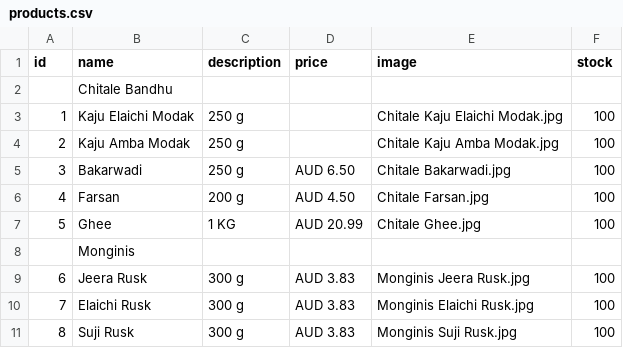
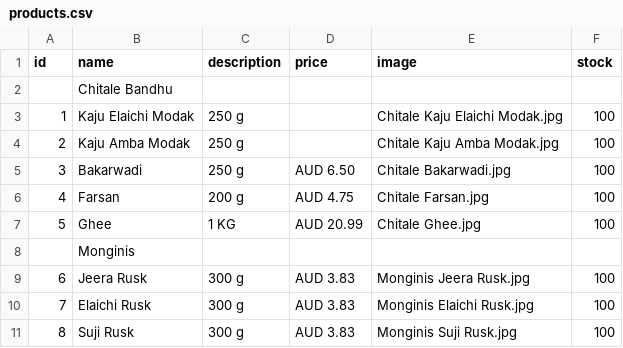
Before and after one commit to hariomfoodswollongong-ops/mywebsite, a CSV file: public/products.csv, drawn as a sheet; only a part is shown.

Commit message:
Add files via upload

```diff
--- a/public/products.csv
+++ b/public/products.csv
@@ -5,3 +5,3 @@ id,name,description,price,image,stock
 3,Bakarwadi,250 g,AUD 6.50,Chitale Bakarwadi.jpg,100
-4,Farsan,200 g,AUD 4.50,Chitale Farsan.jpg,100
+4,Farsan,200 g,AUD 4.75,Chitale Farsan.jpg,100
 5,Ghee,1 KG,AUD 20.99,Chitale Ghee.jpg,100
```
